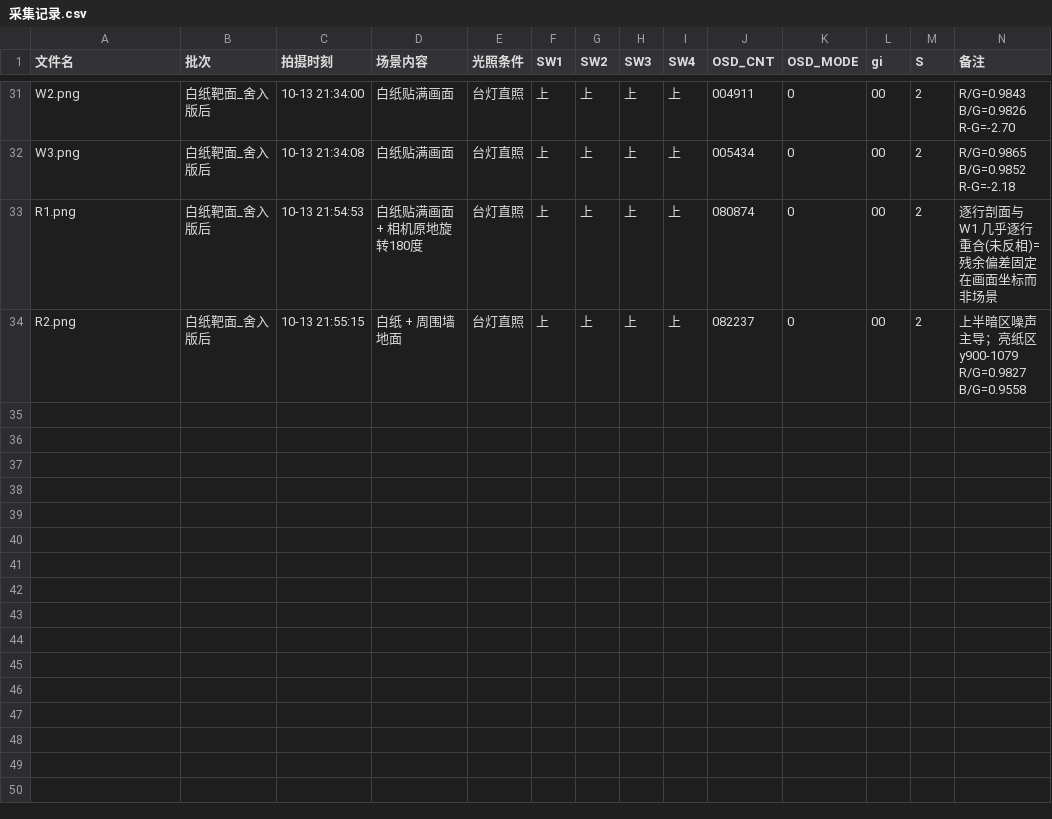
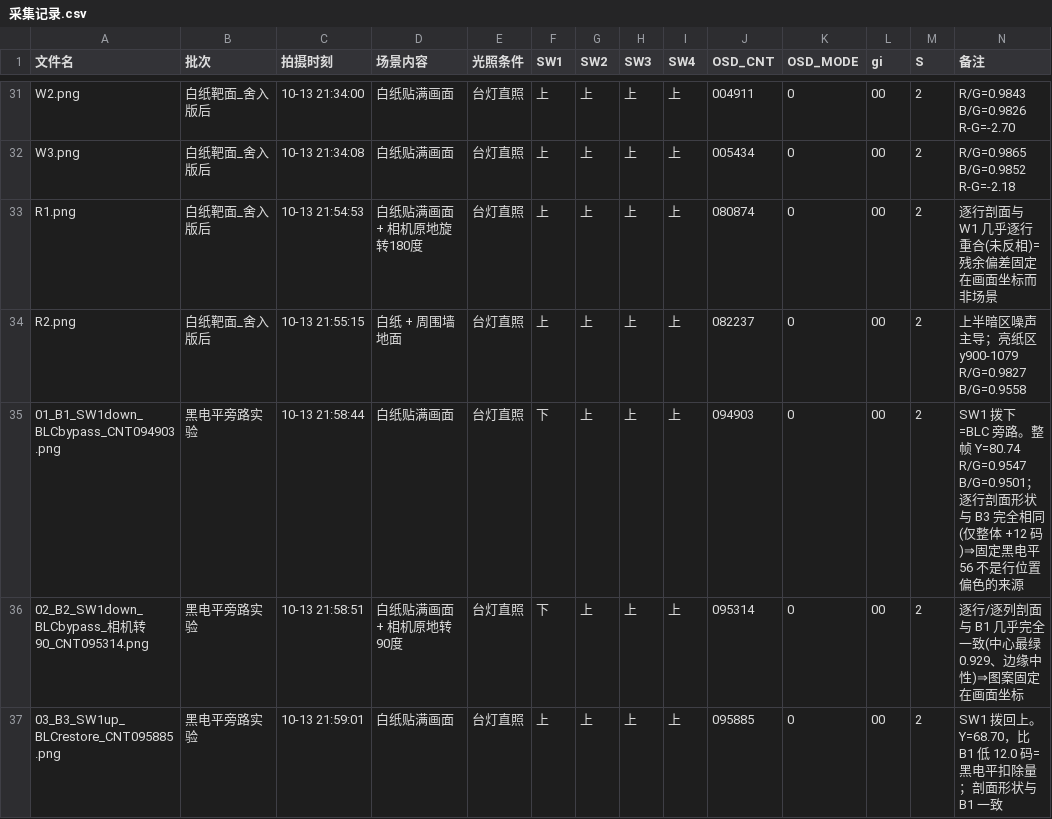
Before and after one commit to KXjtcbp/anlogic-ph1p35-isp, a CSV file: inbox/采集记录.csv, drawn as a sheet; only a part is shown, gaps mark what is left out; the diff names each change by its address in the sheet, - before the commit and + after, or states it on an @@ line.

Commit message:
chore: 归档黑电平旁路实验三张(B1/B2/B3) + CSV 真值行；结论：固定 BLACK_LEVEL 不是行位置偏色的来源，残余为固定在画面坐标的径向图案

```diff
--- a/inbox/采集记录.csv
+++ b/inbox/采集记录.csv
+row 35: 01_B1_SW1down_BLCbypass_CNT094903.png | 黑电平旁路实验 | 10-13 21:58:44 | 白纸贴满画面 | 台灯直照 | 下 | 上 | 上 | 上 | 094903 | 0 | 00 | 2 | SW1 拨下=BLC 旁路。整帧 Y=80.74 R/G=0.9547 B/G=0.9501；逐行剖面形状与 B3 完全相同(仅整体 +12 码)⇒固定黑电平 56 不是行位置偏色的来源
+row 36: 02_B2_SW1down_BLCbypass_相机转90_CNT095314.png | 黑电平旁路实验 | 10-13 21:58:51 | 白纸贴满画面 + 相机原地转90度 | 台灯直照 | 下 | 上 | 上 | 上 | 095314 | 0 | 00 | 2 | 逐行/逐列剖面与 B1 几乎完全一致(中心最绿 0.929、边缘中性)⇒图案固定在画面坐标
+row 37: 03_B3_SW1up_BLCrestore_CNT095885.png | 黑电平旁路实验 | 10-13 21:59:01 | 白纸贴满画面 | 台灯直照 | 上 | 上 | 上 | 上 | 095885 | 0 | 00 | 2 | SW1 拨回上。Y=68.70，比 B1 低 12.0 码=黑电平扣除量；剖面形状与 B1 一致
```
Also changed, not shown: 4 other files.
